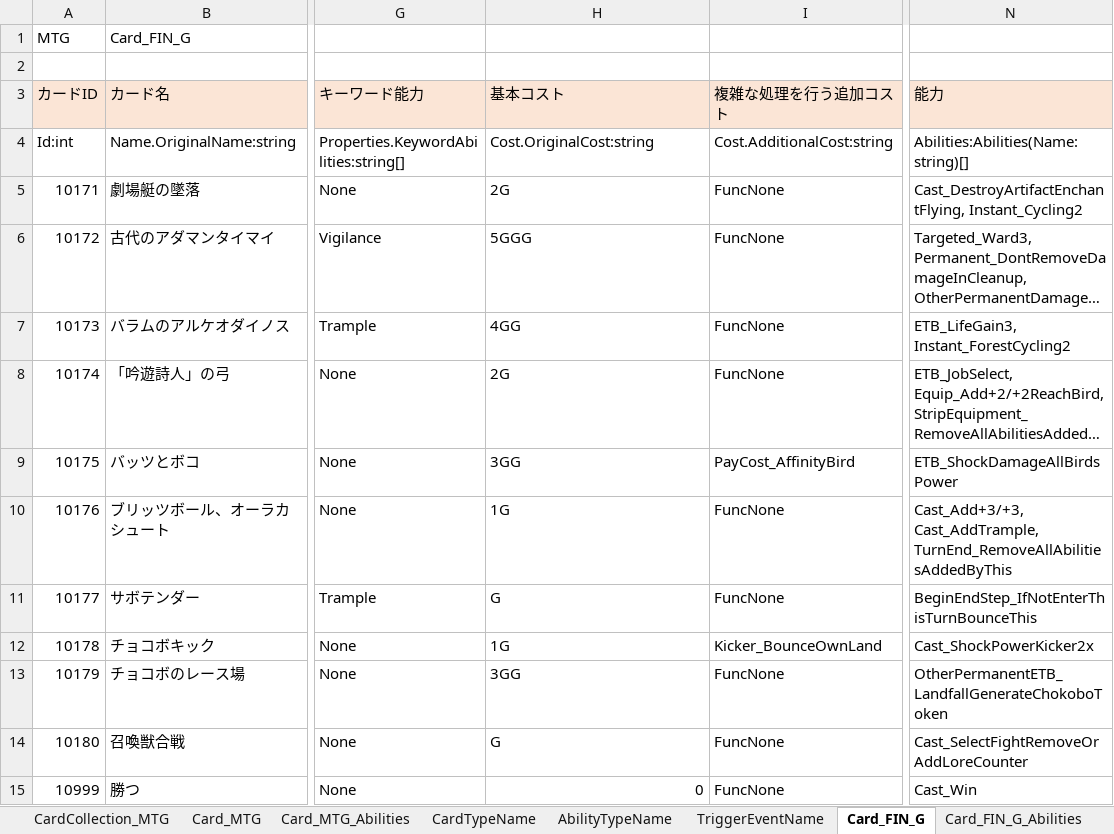
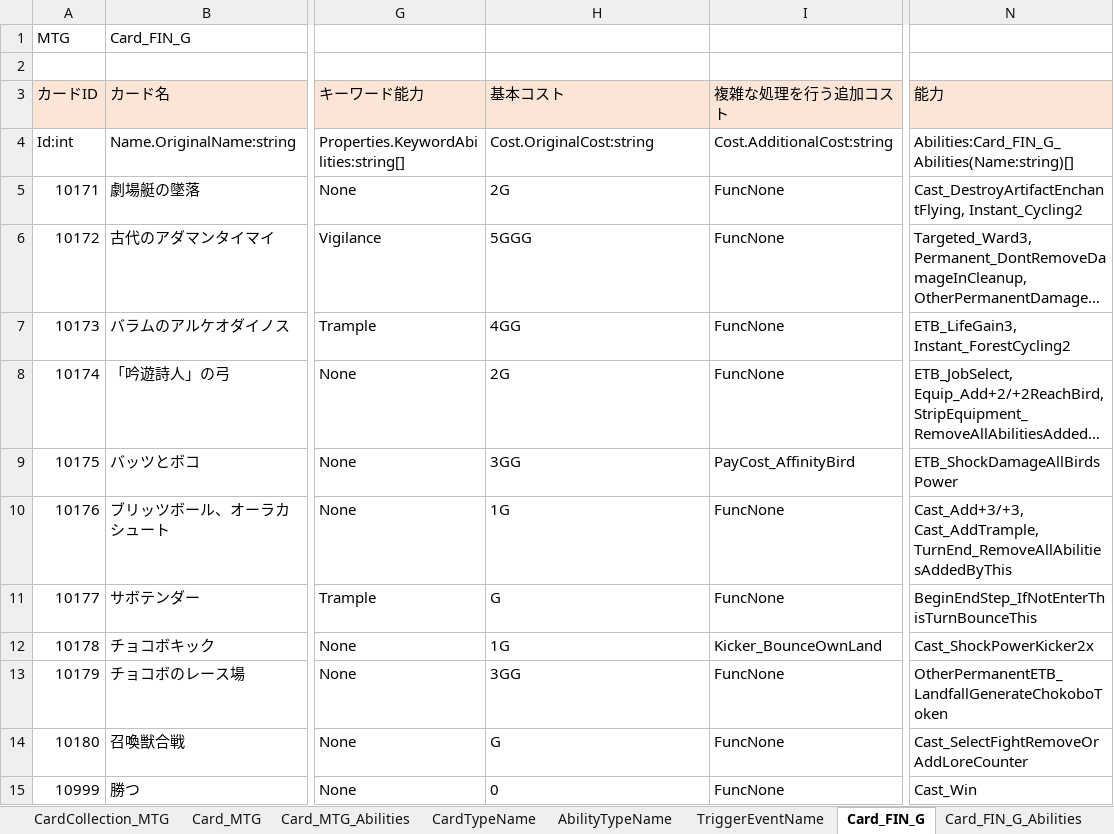
Before and after one commit to BarkMoon/XmlWriter, an Excel workbook: Test_Excel/CardGameElementsTable_MTG.xlsm, sheet Card_FIN_G, drawn as a sheet; only a part is shown, gaps mark what is left out; long unchanged cells end in …; values as stored, in another font and other column widths than the file's, no borders; table styles not drawn; the diff names each change by its address in the sheet, - before the commit and + after, or states it on an @@ line.

```diff
--- a/Test_Excel/CardGameElementsTable_MTG.xlsm (sheet Card_FIN_G)
+++ b/Test_Excel/CardGameElementsTable_MTG.xlsm (sheet Card_FIN_G)
-N4 (能力): Abilities:Abilities(Name:string)[]
+N4 (能力): Abilities:Card_FIN_G_Abilities(Name:string)[]
-H15 alignment: right
+H15 alignment: left
```
Also changed, not shown: 1 other file.
